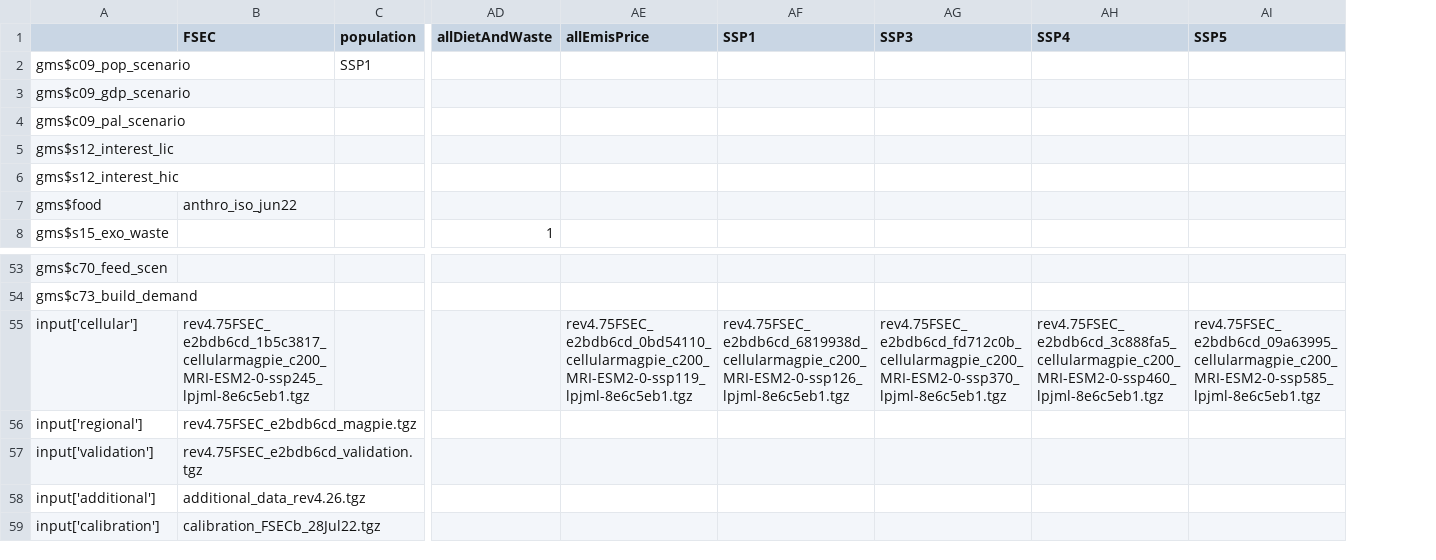
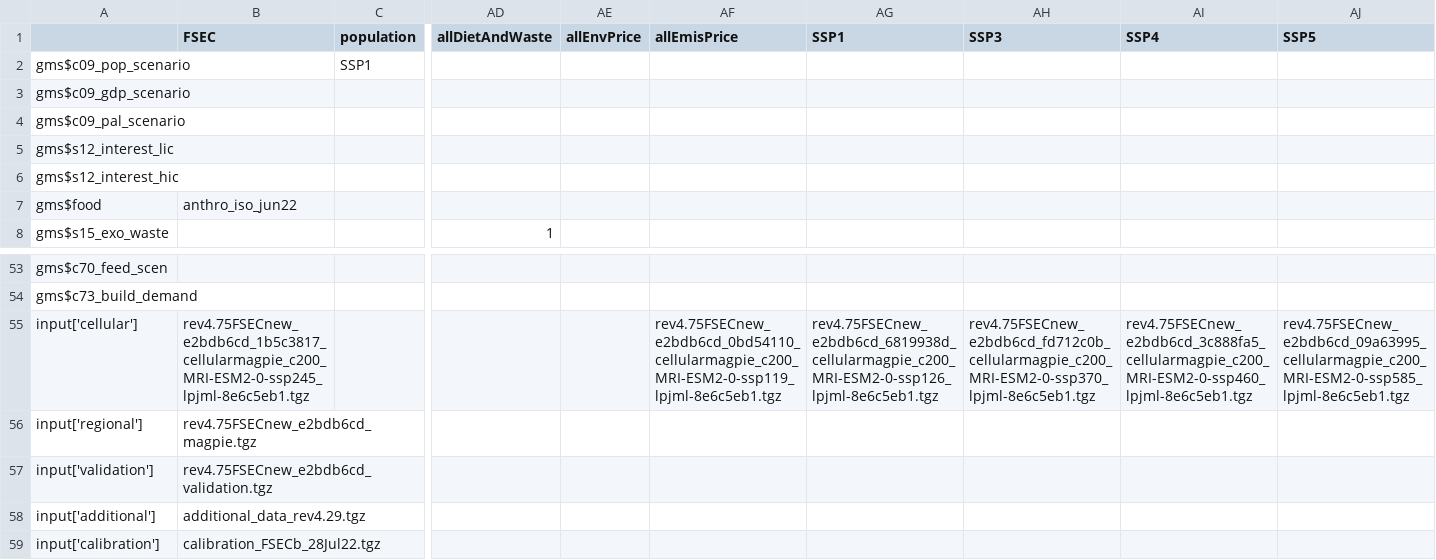
Before and after one commit to magpiemodel/magpie, a CSV file: config/scenario_fsec.csv, drawn as a sheet; only a part is shown, gaps mark what is left out; addresses are those after the commit; the diff names each change by its address in the sheet, - before the commit and + after, or states it on an @@ line.

Commit message:
reverted tau limit to 2 and updated ghg policy and water script and included new preprocessing

```diff
--- a/config/scenario_fsec.csv
+++ b/config/scenario_fsec.csv
+column AE (allEnvPrice), empty
-B55 (FSEC): rev4.75FSEC_e2bdb6cd_1b5c3817_cellularmagpie_c200_MRI-ESM2-0-ssp245_lpjml-8e6c5eb1.tgz
+B55 (FSEC): rev4.75FSECnew_e2bdb6cd_1b5c3817_cellularmagpie_c200_MRI-ESM2-0-ssp245_lpjml-8e6c5eb1.tgz
-AF55 (allEmisPrice): rev4.75FSEC_e2bdb6cd_0bd54110_cellularmagpie_c200_MRI-ESM2-0-ssp119_lpjml-8e6c5eb1.tgz
+AF55 (allEmisPrice): rev4.75FSECnew_e2bdb6cd_0bd54110_cellularmagpie_c200_MRI-ESM2-0-ssp119_lpjml-8e6c5eb1.tgz
-AG55 (SSP1): rev4.75FSEC_e2bdb6cd_6819938d_cellularmagpie_c200_MRI-ESM2-0-ssp126_lpjml-8e6c5eb1.tgz
+AG55 (SSP1): rev4.75FSECnew_e2bdb6cd_6819938d_cellularmagpie_c200_MRI-ESM2-0-ssp126_lpjml-8e6c5eb1.tgz
-AH55 (SSP3): rev4.75FSEC_e2bdb6cd_fd712c0b_cellularmagpie_c200_MRI-ESM2-0-ssp370_lpjml-8e6c5eb1.tgz
+AH55 (SSP3): rev4.75FSECnew_e2bdb6cd_fd712c0b_cellularmagpie_c200_MRI-ESM2-0-ssp370_lpjml-8e6c5eb1.tgz
-AI55 (SSP4): rev4.75FSEC_e2bdb6cd_3c888fa5_cellularmagpie_c200_MRI-ESM2-0-ssp460_lpjml-8e6c5eb1.tgz
+AI55 (SSP4): rev4.75FSECnew_e2bdb6cd_3c888fa5_cellularmagpie_c200_MRI-ESM2-0-ssp460_lpjml-8e6c5eb1.tgz
-AJ55 (SSP5): rev4.75FSEC_e2bdb6cd_09a63995_cellularmagpie_c200_MRI-ESM2-0-ssp585_lpjml-8e6c5eb1.tgz
+AJ55 (SSP5): rev4.75FSECnew_e2bdb6cd_09a63995_cellularmagpie_c200_MRI-ESM2-0-ssp585_lpjml-8e6c5eb1.tgz
-B56 (FSEC): rev4.75FSEC_e2bdb6cd_magpie.tgz
+B56 (FSEC): rev4.75FSECnew_e2bdb6cd_magpie.tgz
-B57 (FSEC): rev4.75FSEC_e2bdb6cd_validation.tgz
+B57 (FSEC): rev4.75FSECnew_e2bdb6cd_validation.tgz
-B58 (FSEC): additional_data_rev4.26.tgz
+B58 (FSEC): additional_data_rev4.29.tgz
```
Also changed, not shown: 8 other files.
